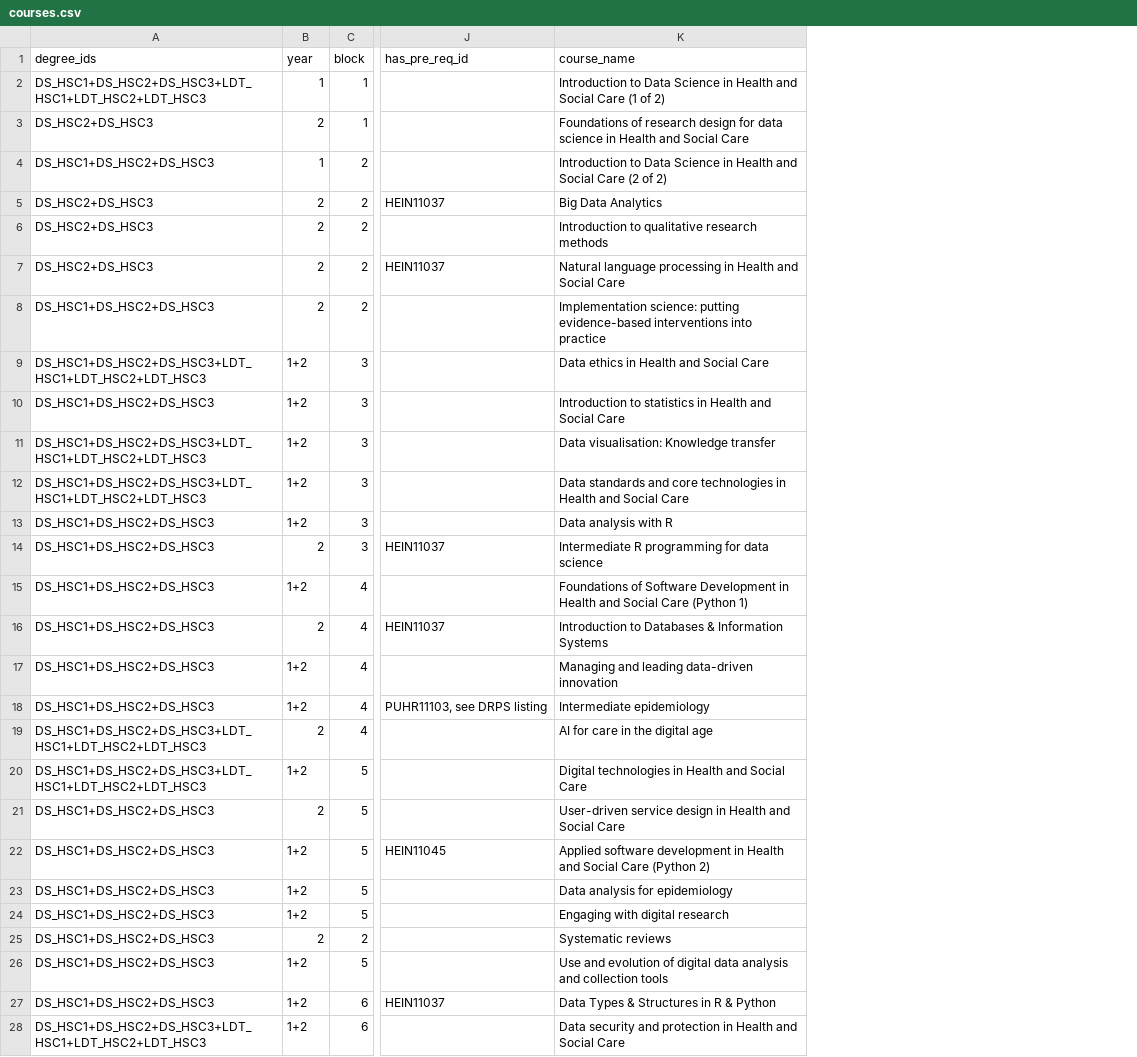
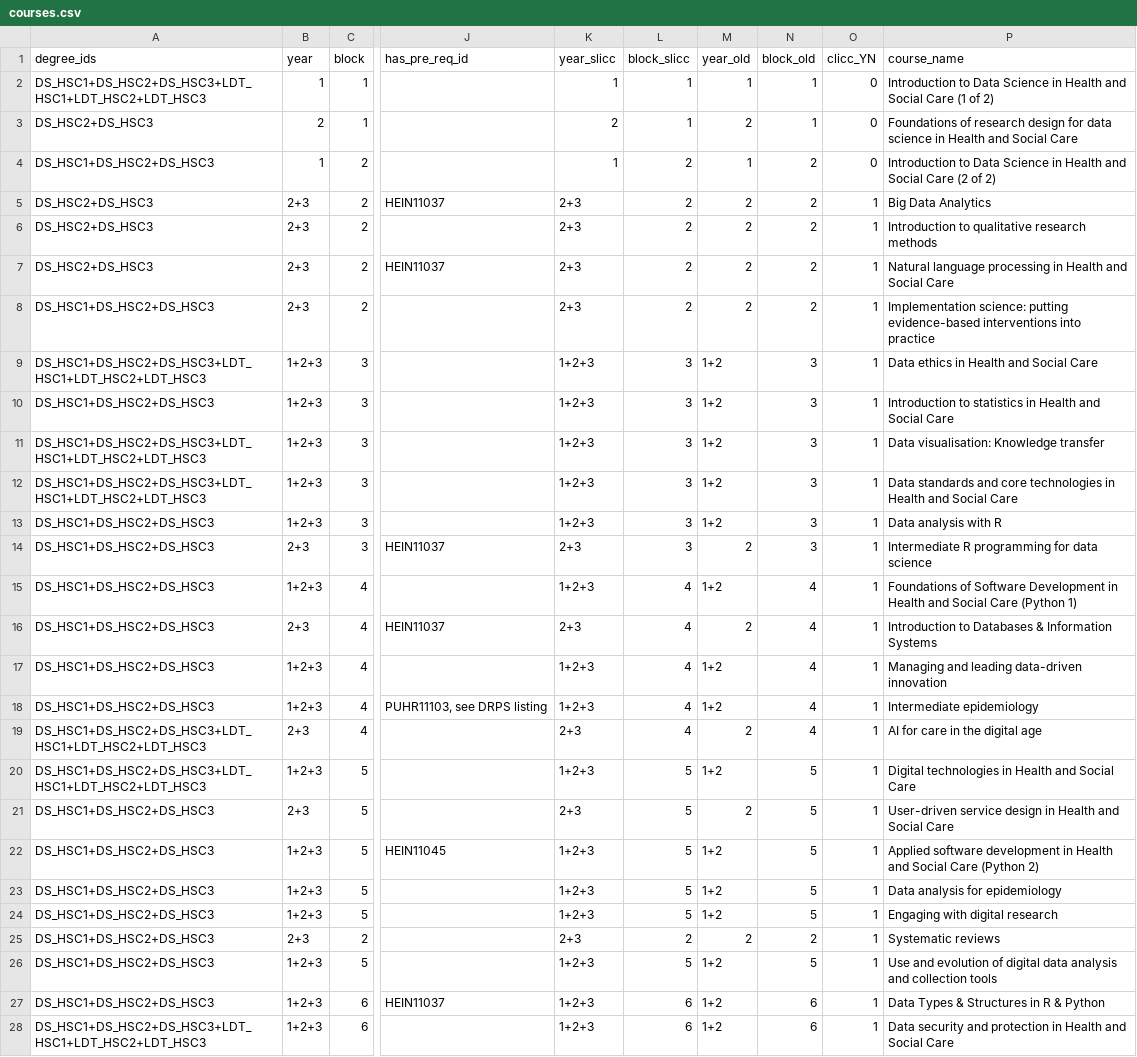
Before and after one commit to DDI-Talent/course-dashboard, a CSV file: data/courses.csv, drawn as a sheet; only a part is shown, gaps mark what is left out; the diff covers the shown part only; the diff names each change by its address in the sheet, - before the commit and + after, or states it on an @@ line.

```diff
--- a/data/courses.csv
+++ b/data/courses.csv
+column K (year_slicc), rows 2-28: 1 | 2 | 1 | 2+3 | 2+3 | 2+3 | 2+3 | 1+2+3 | 1+2+3 | 1+2+3 | 1+2+3 | 1+2+3 | 2+3 | 1+2+3 | 2+3 | 1+2+3 | 1+2+3 | 2+3 | 1+2+3 | 2+3 | 1+2+3 | 1+2+3 | 1+2+3 | 2+3 | 1+2+3 | 1+2+3 | 1+2+3
+column L (block_slicc), rows 2-28: 1 | 1 | 2 | 2 | 2 | 2 | 2 | 3 | 3 | 3 | 3 | 3 | 3 | 4 | 4 | 4 | 4 | 4 | 5 | 5 | 5 | 5 | 5 | 2 | 5 | 6 | 6
+column M (year_old), rows 2-28: 1 | 2 | 1 | 2 | 2 | 2 | 2 | 1+2 | 1+2 | 1+2 | 1+2 | 1+2 | 2 | 1+2 | 2 | 1+2 | 1+2 | 2 | 1+2 | 2 | 1+2 | 1+2 | 1+2 | 2 | 1+2 | 1+2 | 1+2
+column N (block_old), rows 2-28: 1 | 1 | 2 | 2 | 2 | 2 | 2 | 3 | 3 | 3 | 3 | 3 | 3 | 4 | 4 | 4 | 4 | 4 | 5 | 5 | 5 | 5 | 5 | 2 | 5 | 6 | 6
+column O (clicc_YN), rows 2-28: 0 | 0 | 0 | 1 | 1 | 1 | 1 | 1 | 1 | 1 | 1 | 1 | 1 | 1 | 1 | 1 | 1 | 1 | 1 | 1 | 1 | 1 | 1 | 1 | 1 | 1 | 1
-B5:B8 (year): 2
+B5:B8 (year): 2+3
-B9:B13 (year): 1+2
+B9:B13 (year): 1+2+3
-B14 (year): 2
+B14 (year): 2+3
-B15 (year): 1+2
+B15 (year): 1+2+3
-B16 (year): 2
+B16 (year): 2+3
-B17:B18 (year): 1+2
+B17:B18 (year): 1+2+3
-B19 (year): 2
+B19 (year): 2+3
-B20 (year): 1+2
+B20 (year): 1+2+3
-B21 (year): 2
+B21 (year): 2+3
-B22:B24 (year): 1+2
+B22:B24 (year): 1+2+3
-B25 (year): 2
+B25 (year): 2+3
-B26:B28 (year): 1+2
+B26:B28 (year): 1+2+3
```
Also changed, not shown: 8 edited cells elsewhere in this file, data/degrees.csv, 4 other files.
